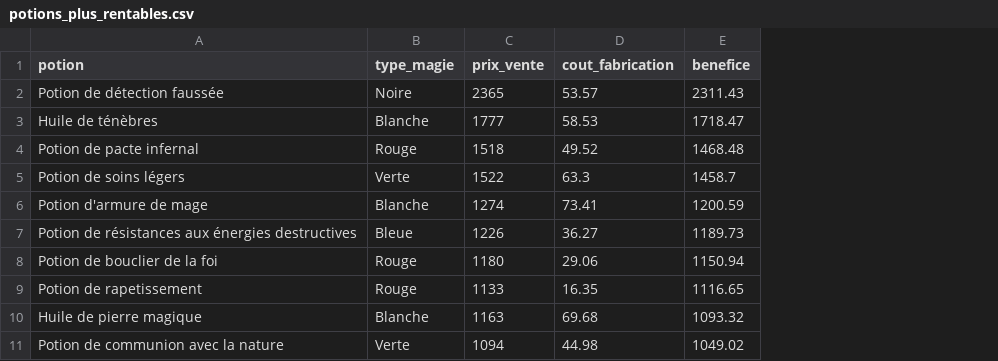
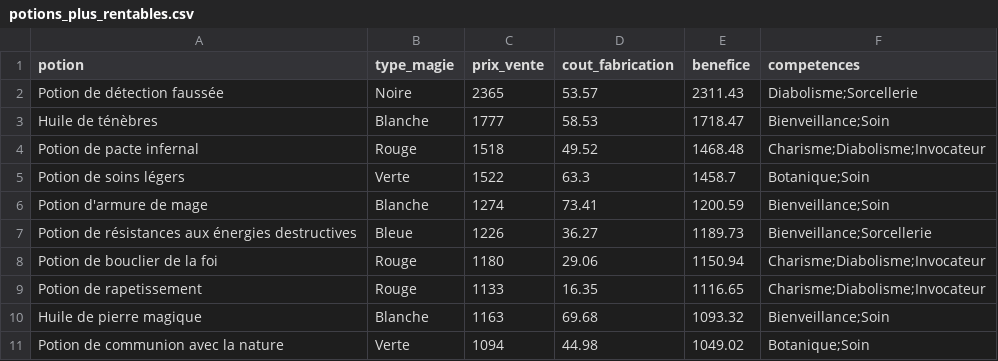
Before and after one commit to BubbleWrapPro/python-course-projet, a CSV file: data/processed_csv/potions_plus_rentables.csv, drawn as a sheet; the diff names each change by its address in the sheet, - before the commit and + after, or states it on an @@ line.

```diff
--- a/data/processed_csv/potions_plus_rentables.csv
+++ b/data/processed_csv/potions_plus_rentables.csv
+column F (competences), rows 2-11: Diabolisme;Sorcellerie | Bienveillance;Soin | Charisme;Diabolisme;Invocateur | Botanique;Soin | Bienveillance;Soin | Bienveillance;Sorcellerie | Charisme;Diabolisme;Invocateur | Charisme;Diabolisme;Invocateur | Bienveillance;Soin | Botanique;Soin
```
Also changed, not shown: 4 other files.
